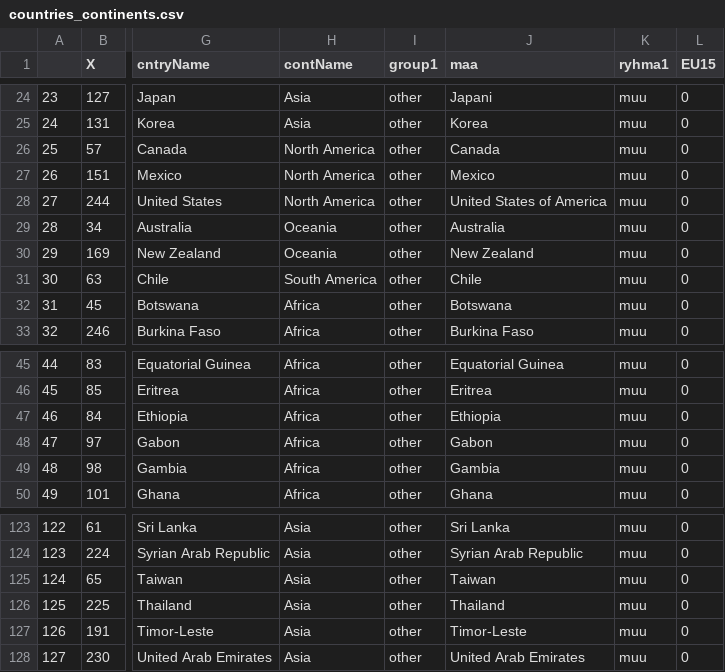
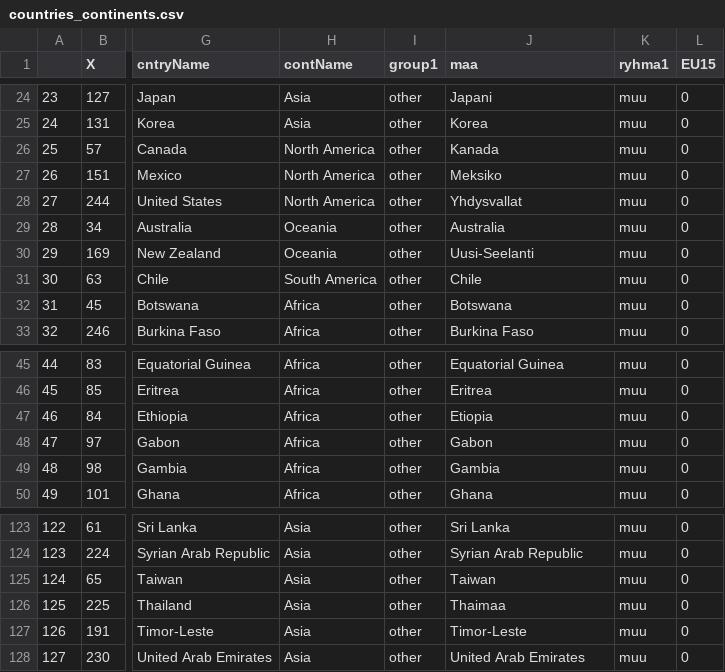
Before and after one commit to muuankarski/data, a CSV file: world/countries_continents.csv, drawn as a sheet; only a part is shown, gaps mark what is left out; the diff names each change by its address in the sheet, - before the commit and + after, or states it on an @@ line.

Commit message:
pari uutta maata suomeksi

```diff
--- a/world/countries_continents.csv
+++ b/world/countries_continents.csv
-J26 (maa): Canada
+J26 (maa): Kanada
-J27 (maa): Mexico
+J27 (maa): Meksiko
-J28 (maa): United States of America
+J28 (maa): Yhdysvallat
-J30 (maa): New Zealand
+J30 (maa): Uusi-Seelanti
-J47 (maa): Ethiopia
+J47 (maa): Etiopia
-J126 (maa): Thailand
+J126 (maa): Thaimaa
```
